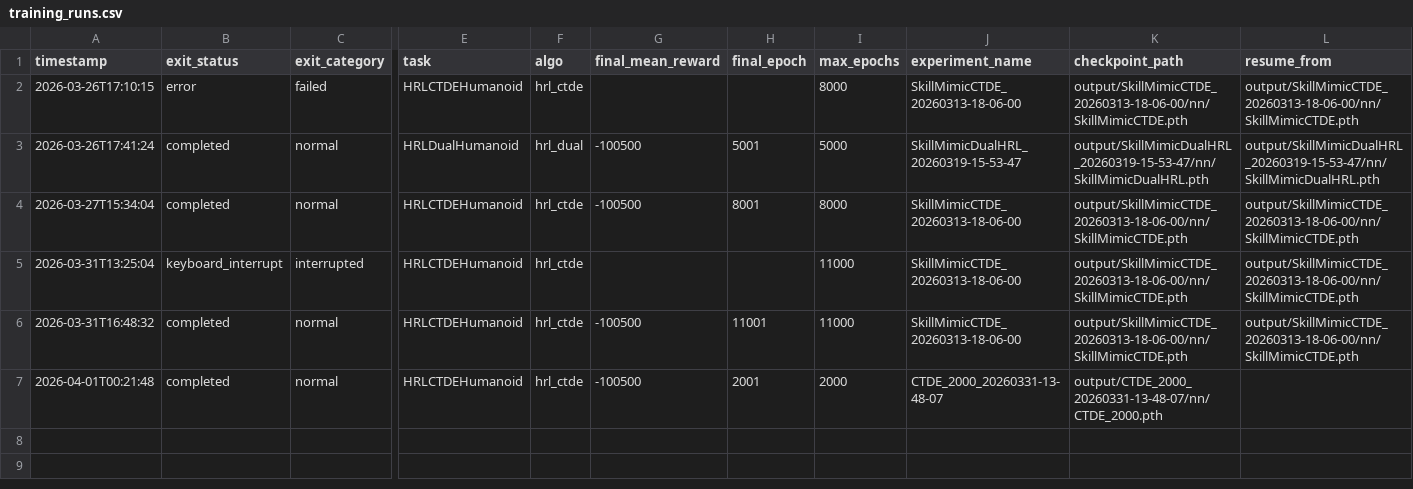
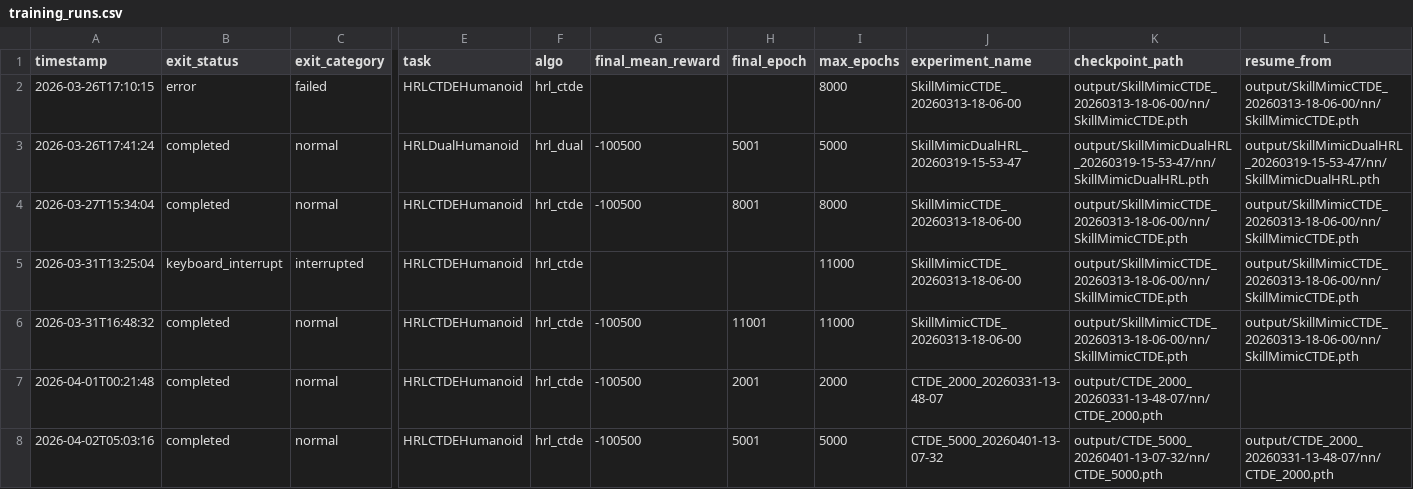
Before and after one commit to Jitao-Hu/SkillMimic, a CSV file: logs/training_runs.csv, drawn as a sheet; only a part is shown, gaps mark what is left out; rows hold the shown columns only; the diff names each change by its address in the sheet, - before the commit and + after, or states it on an @@ line.

```diff
--- a/logs/training_runs.csv
+++ b/logs/training_runs.csv
+row 8: 2026-04-02T05:03:16 | completed | normal | HRLCTDEHumanoid | hrl_ctde | -100500 | 5001 | 5000 | CTDE_5000_20260401-13-07-32 | output/CTDE_5000_20260401-13-07-32/nn/CTDE_5000.pth | output/CTDE_2000_20260331-13-48-07/nn/CTDE_2000.pth
```
Also changed, not shown: logs/inference_runs.csv, 1 other file.
